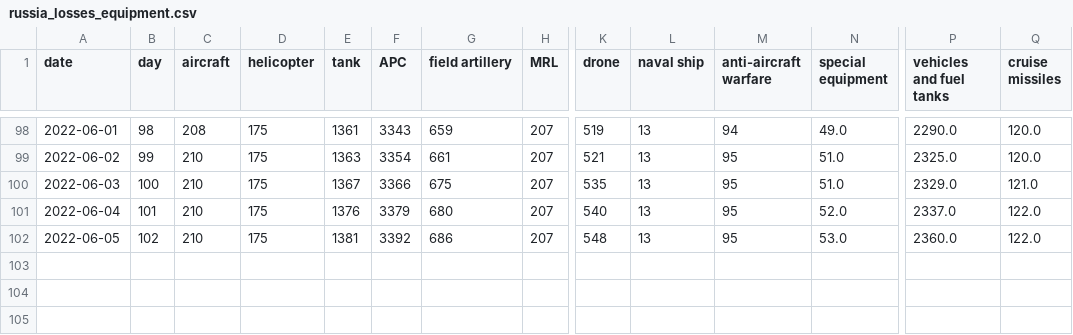
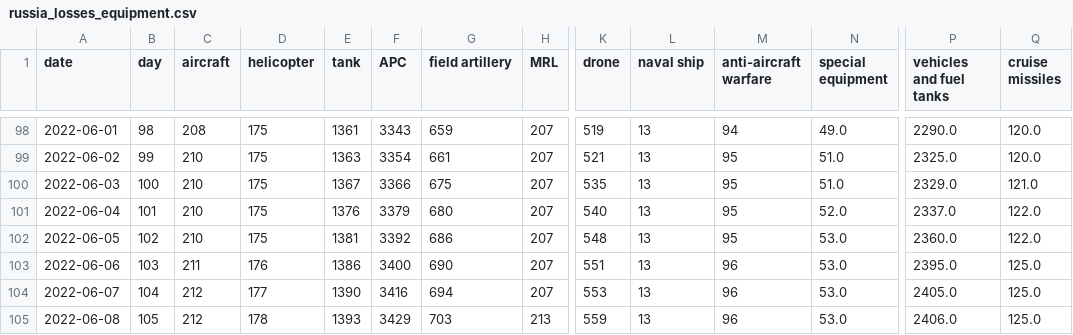
Before and after one commit to weiyuet/Russo-Ukrainian_War, a CSV file: data/russia_losses_equipment.csv, drawn as a sheet; only a part is shown, gaps mark what is left out; rows hold the shown columns only; the diff names each change by its address in the sheet, - before the commit and + after, or states it on an @@ line.

Commit message:
Updated data and index.html

```diff
--- a/data/russia_losses_equipment.csv
+++ b/data/russia_losses_equipment.csv
+row 103: 2022-06-06 | 103 | 211 | 176 | 1386 | 3400 | 690 | 207 | 551 | 13 | 96 | 53.0 | 2395.0 | 125.0
+row 104: 2022-06-07 | 104 | 212 | 177 | 1390 | 3416 | 694 | 207 | 553 | 13 | 96 | 53.0 | 2405.0 | 125.0
+row 105: 2022-06-08 | 105 | 212 | 178 | 1393 | 3429 | 703 | 213 | 559 | 13 | 96 | 53.0 | 2406.0 | 125.0
```
Also changed, not shown: data/russia_losses_personnel.csv, 3 other files.
